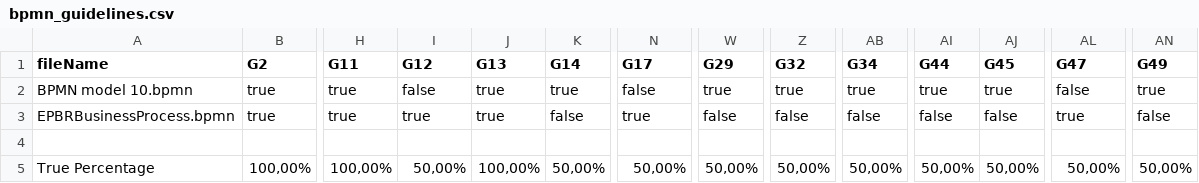
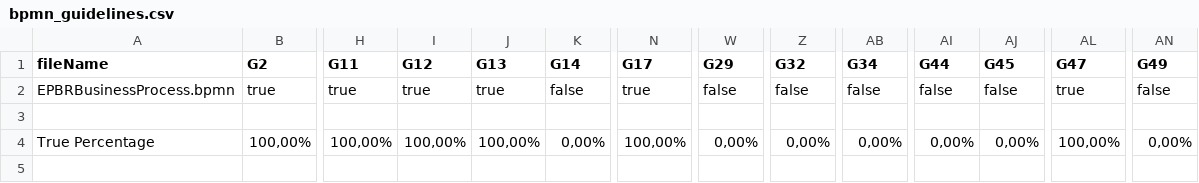
Before and after one commit to manuolivercam/bpmn-inspector, a CSV file: src/main/resources/bpmnGuidelinesOutput/bpmn_guidelines.csv, drawn as a sheet; only a part is shown, gaps mark what is left out; removed rows and columns are numbered as before the commit, all else as after; rows hold the shown columns only; the diff names each change by its address in the sheet, - before the commit and + after, or states it on an @@ line.

```diff
--- a/src/main/resources/bpmnGuidelinesOutput/bpmn_guidelines.csv
+++ b/src/main/resources/bpmnGuidelinesOutput/bpmn_guidelines.csv
-row 2: BPMN model 10.bpmn | true | true | false | true | true | false | true | true | true | true | true | false | true
-I4 (G12): 50,00%
+I4 (G12): 100,00%
-K4 (G14): 50,00%
+K4 (G14): 0,00%
-N4 (G17): 50,00%
+N4 (G17): 100,00%
-W4 (G29): 50,00%
+W4 (G29): 0,00%
-Z4 (G32): 50,00%
+Z4 (G32): 0,00%
-AB4 (G34): 50,00%
+AB4 (G34): 0,00%
-AI4 (G44): 50,00%
+AI4 (G44): 0,00%
-AJ4 (G45): 50,00%
+AJ4 (G45): 0,00%
-AL4 (G47): 50,00%
+AL4 (G47): 100,00%
-AN4 (G49): 50,00%
+AN4 (G49): 0,00%
```
Also changed, not shown: src/main/resources/bpmnCounterOutput/bpmn_combinedSets.csv, 5 other files.
